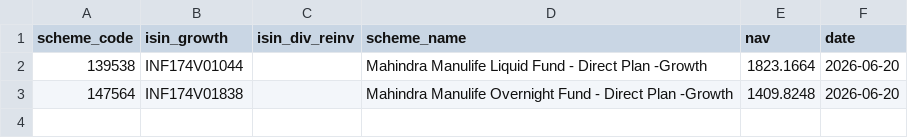
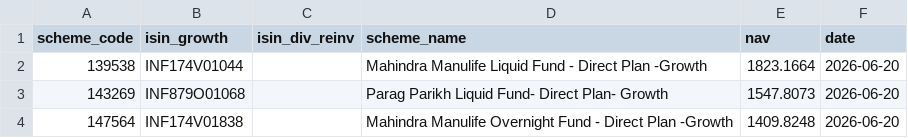
Before and after one commit to finfee-ai/nav-data-dump, a CSV file: data/daily/2026-06-20.csv, drawn as a sheet; the diff names each change by its address in the sheet, - before the commit and + after, or states it on an @@ line.

```diff
--- a/data/daily/2026-06-20.csv
+++ b/data/daily/2026-06-20.csv
+row 3: 143269 | INF879O01068 |  | Parag Parikh Liquid Fund- Direct Plan- Growth | 1547.8073 | 2026-06-20
```
Also changed, not shown: data/daily/2026-06-19.csv, 6 other files.
